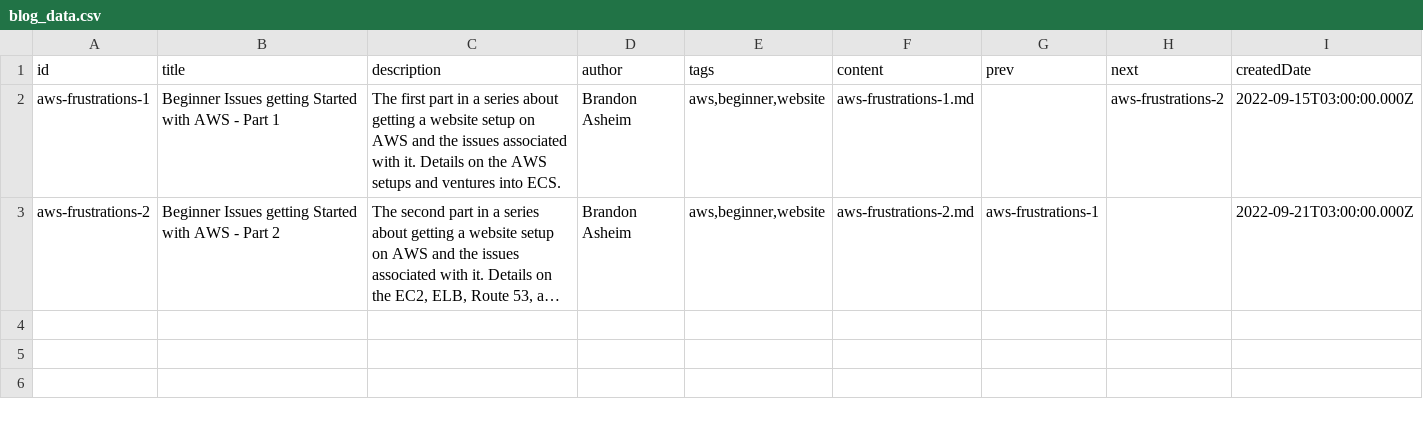
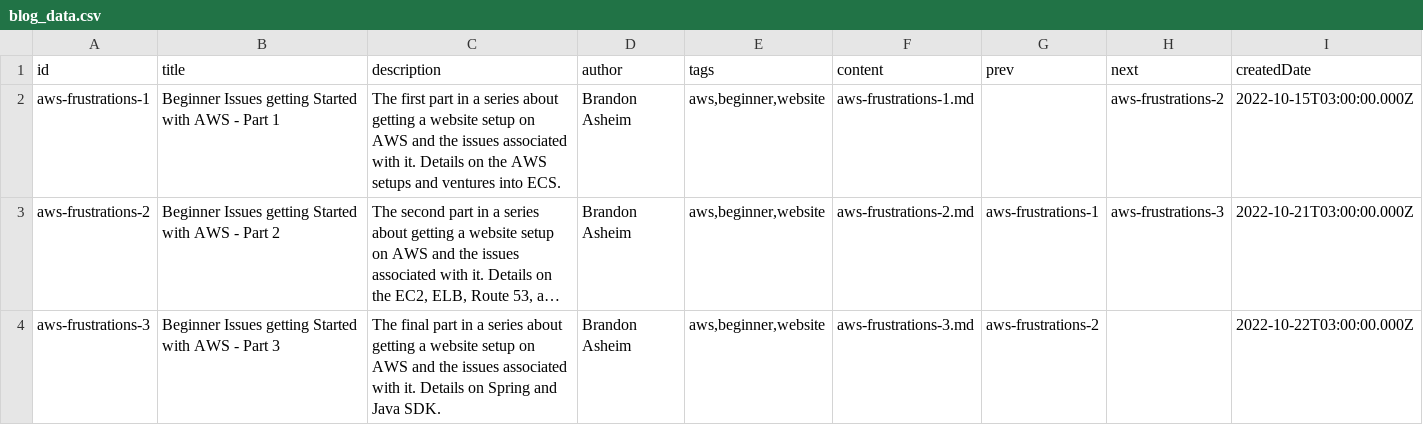
Before and after one commit to basheim/beans-backend, a CSV file: scripts/python/blog/data/blog_data.csv, drawn as a sheet; long unchanged cells end in …; the diff names each change by its address in the sheet, - before the commit and + after, or states it on an @@ line.

Commit message:
chore(): add blog post

```diff
--- a/scripts/python/blog/data/blog_data.csv
+++ b/scripts/python/blog/data/blog_data.csv
-I2 (createdDate): 2022-09-15T03:00:00.000Z
+I2 (createdDate): 2022-10-15T03:00:00.000Z
-H3 (next): (empty)
+H3 (next): aws-frustrations-3
-I3 (createdDate): 2022-09-21T03:00:00.000Z
+I3 (createdDate): 2022-10-21T03:00:00.000Z
+row 4: aws-frustrations-3 | Beginner Issues getting Started with AWS - Part 3 | The final part in a series about getting a website setup on AWS and the issues associated with it. Details on Spring and Java SDK. | Brandon Asheim | aws,beginner,website | aws-frustrations-3.md | aws-frustrations-2 |  | 2022-10-22T03:00:00.000Z
```
Also changed, not shown: 1 other file.
